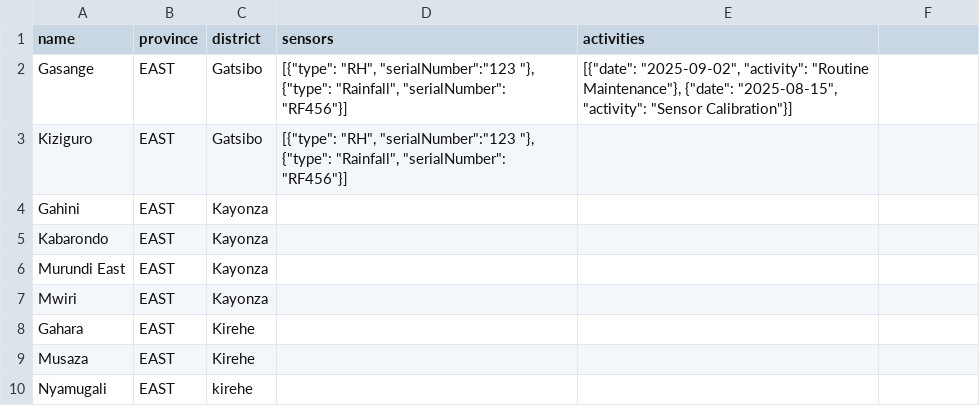
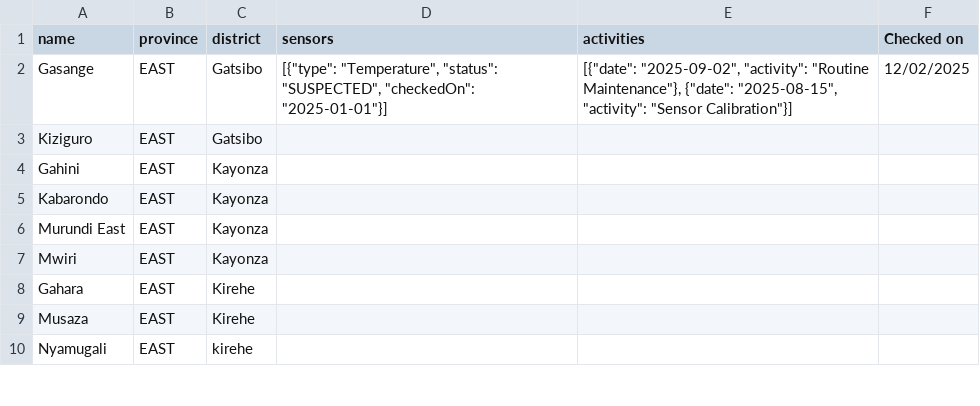
Before and after one commit to bikochris/Data-Quality-Control, a CSV file: Home/arg_stations.csv, drawn as a sheet; only a part is shown; the diff names each change by its address in the sheet, - before the commit and + after, or states it on an @@ line.

Commit message:
Configure sensors

```diff
--- a/Home/arg_stations.csv
+++ b/Home/arg_stations.csv
-F1: (empty)
+F1: Checked on
-D2 (sensors): [{"type": "RH", "serialNumber":"123 "}, {"type": "Rainfall", "serialNumber": "RF456"}]
+D2 (sensors): [{"type": "Temperature", "status": "SUSPECTED", "checkedOn": "2025-01-01"}]
-F2 (Checked on): (empty)
+F2 (Checked on): 12/02/2025
-D3 (sensors): [{"type": "RH", "serialNumber":"123 "}, {"type": "Rainfall", "serialNumber": "RF456"}]
+D3 (sensors): (empty)
```
Also changed, not shown: 21 other files.
